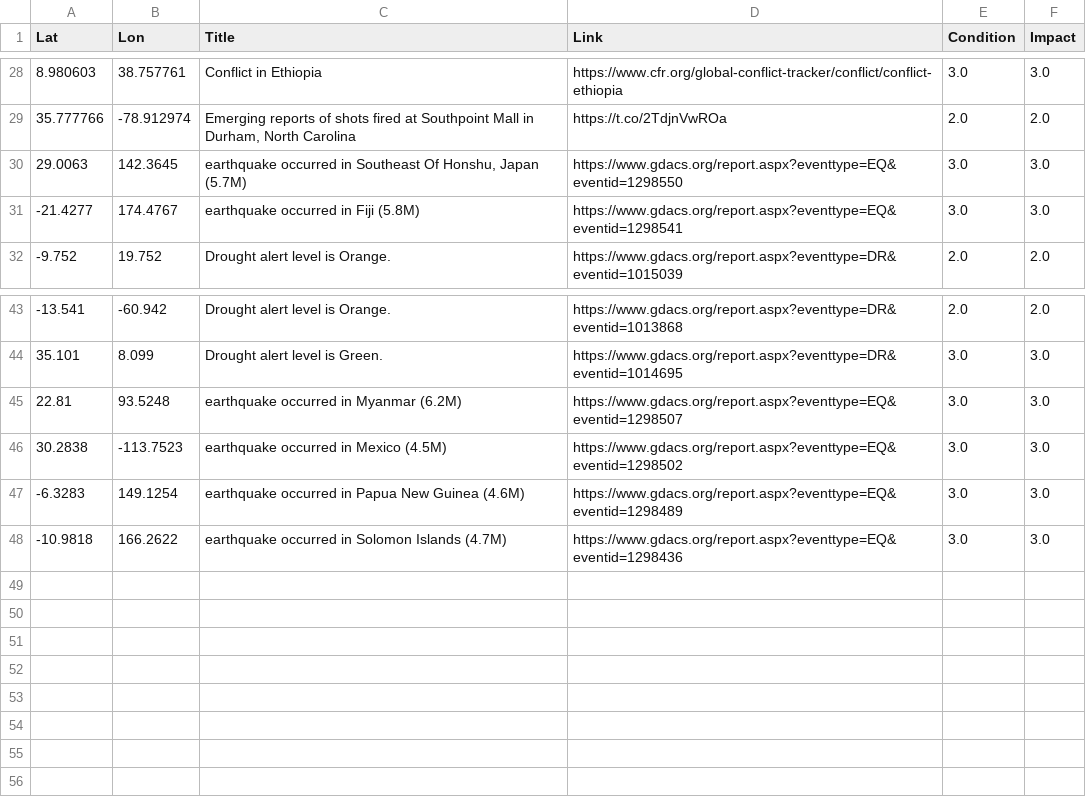
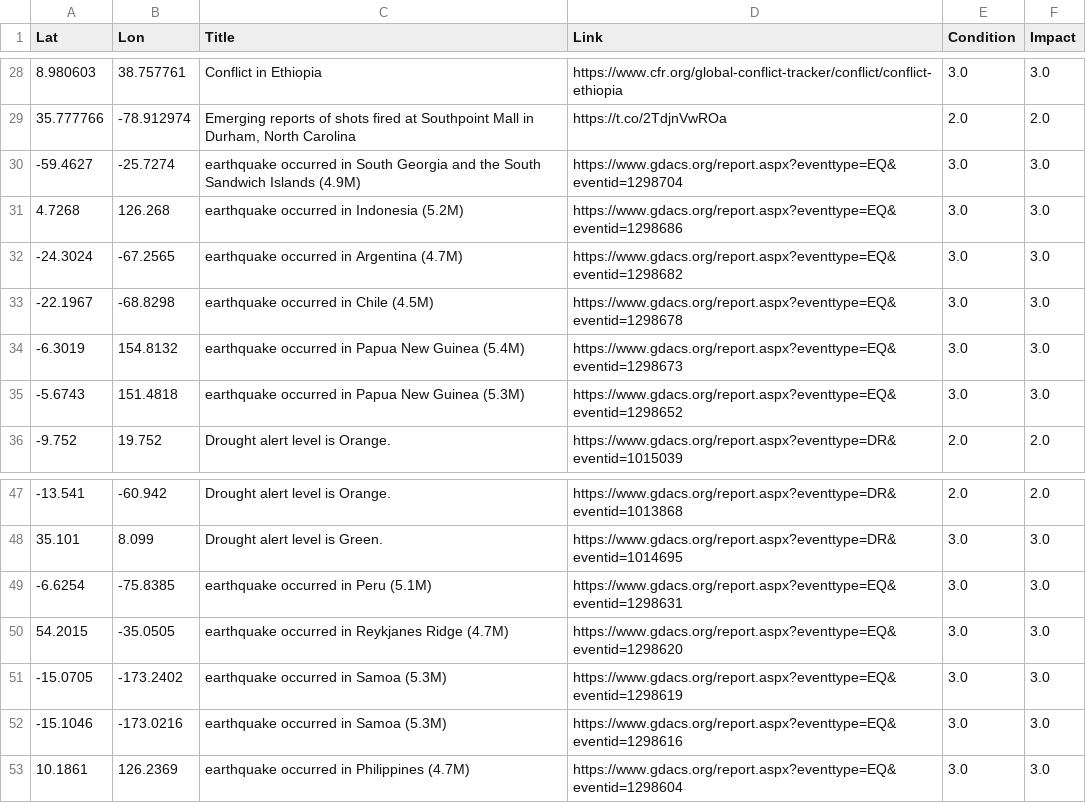
Before and after one commit to antonio-hickey/gDash, a CSV file: app/data/events/dataset.csv, drawn as a sheet; only a part is shown, gaps mark what is left out.

Commit message:
Automated Data Update

```diff
--- a/app/data/events/dataset.csv
+++ b/app/data/events/dataset.csv
@@ -29,4 +29,8 @@ Lat,Lon,Title,Link,Condition,Impact
 35.777766,-78.912974,"Emerging reports of shots fired at Southpoint Mall in Durham, North Carolina",https://t.co/2TdjnVwROa,2.0,2.0
-29.0063,142.3645,"earthquake occurred in Southeast Of Honshu, Japan (5.7M)",https://www.gdacs.org/report.aspx?eventtype=EQ&eventid=1298550,3.0,3.0
--21.4277,174.4767,earthquake occurred in Fiji (5.8M),https://www.gdacs.org/report.aspx?eventtype=EQ&eventid=1298541,3.0,3.0
+-59.4627,-25.7274,earthquake occurred in South Georgia and the South Sandwich Islands (4.9M),https://www.gdacs.org/report.aspx?eventtype=EQ&eventid=1298704,3.0,3.0
+4.7268,126.268,earthquake occurred in Indonesia (5.2M),https://www.gdacs.org/report.aspx?eventtype=EQ&eventid=1298686,3.0,3.0
+-24.3024,-67.2565,earthquake occurred in Argentina (4.7M),https://www.gdacs.org/report.aspx?eventtype=EQ&eventid=1298682,3.0,3.0
+-22.1967,-68.8298,earthquake occurred in Chile (4.5M),https://www.gdacs.org/report.aspx?eventtype=EQ&eventid=1298678,3.0,3.0
+-6.3019,154.8132,earthquake occurred in Papua New Guinea (5.4M),https://www.gdacs.org/report.aspx?eventtype=EQ&eventid=1298673,3.0,3.0
+-5.6743,151.4818,earthquake occurred in Papua New Guinea (5.3M),https://www.gdacs.org/report.aspx?eventtype=EQ&eventid=1298652,3.0,3.0
 -9.752,19.752,Drought alert level is Orange.,https://www.gdacs.org/report.aspx?eventtype=DR&eventid=1015039,2.0,2.0
@@ -44,5 +48,6 @@ Lat,Lon,Title,Link,Condition,Impact
 35.101,8.099,Drought alert level is Green.,https://www.gdacs.org/report.aspx?eventtype=DR&eventid=1014695,3.0,3.0
-22.81,93.5248,earthquake occurred in Myanmar (6.2M),https://www.gdacs.org/report.aspx?eventtype=EQ&eventid=1298507,3.0,3.0
-30.2838,-113.7523,earthquake occurred in Mexico (4.5M),https://www.gdacs.org/report.aspx?eventtype=EQ&eventid=1298502,3.0,3.0
--6.3283,149.1254,earthquake occurred in Papua New Guinea (4.6M),https://www.gdacs.org/report.aspx?eventtype=EQ&eventid=1298489,3.0,3.0
--10.9818,166.2622,earthquake occurred in Solomon Islands (4.7M),https://www.gdacs.org/report.aspx?eventtype=EQ&eventid=1298436,3.0,3.0
+-6.6254,-75.8385,earthquake occurred in Peru (5.1M),https://www.gdacs.org/report.aspx?eventtype=EQ&eventid=1298631,3.0,3.0
+54.2015,-35.0505,earthquake occurred in Reykjanes Ridge (4.7M),https://www.gdacs.org/report.aspx?eventtype=EQ&eventid=1298620,3.0,3.0
+-15.0705,-173.2402,earthquake occurred in Samoa (5.3M),https://www.gdacs.org/report.aspx?eventtype=EQ&eventid=1298619,3.0,3.0
+-15.1046,-173.0216,earthquake occurred in Samoa (5.3M),https://www.gdacs.org/report.aspx?eventtype=EQ&eventid=1298616,3.0,3.0
+10.1861,126.2369,earthquake occurred in Philippines (4.7M),https://www.gdacs.org/report.aspx?eventtype=EQ&eventid=1298604,3.0,3.0
```
